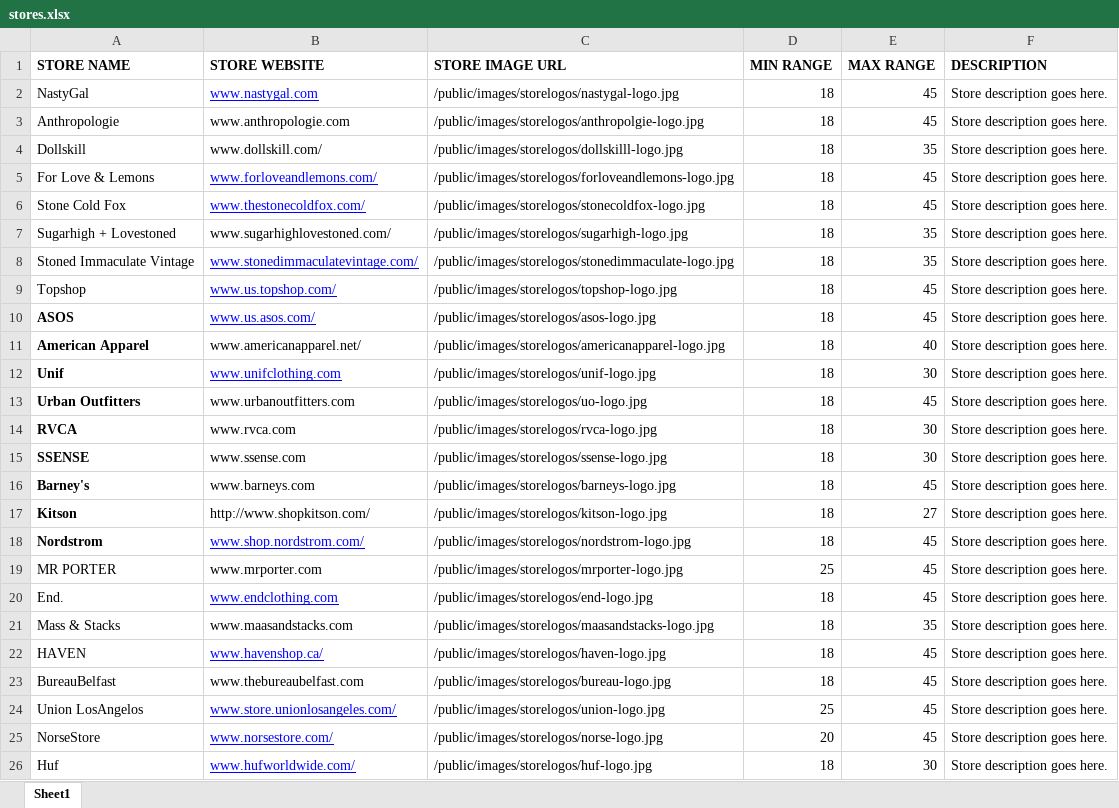
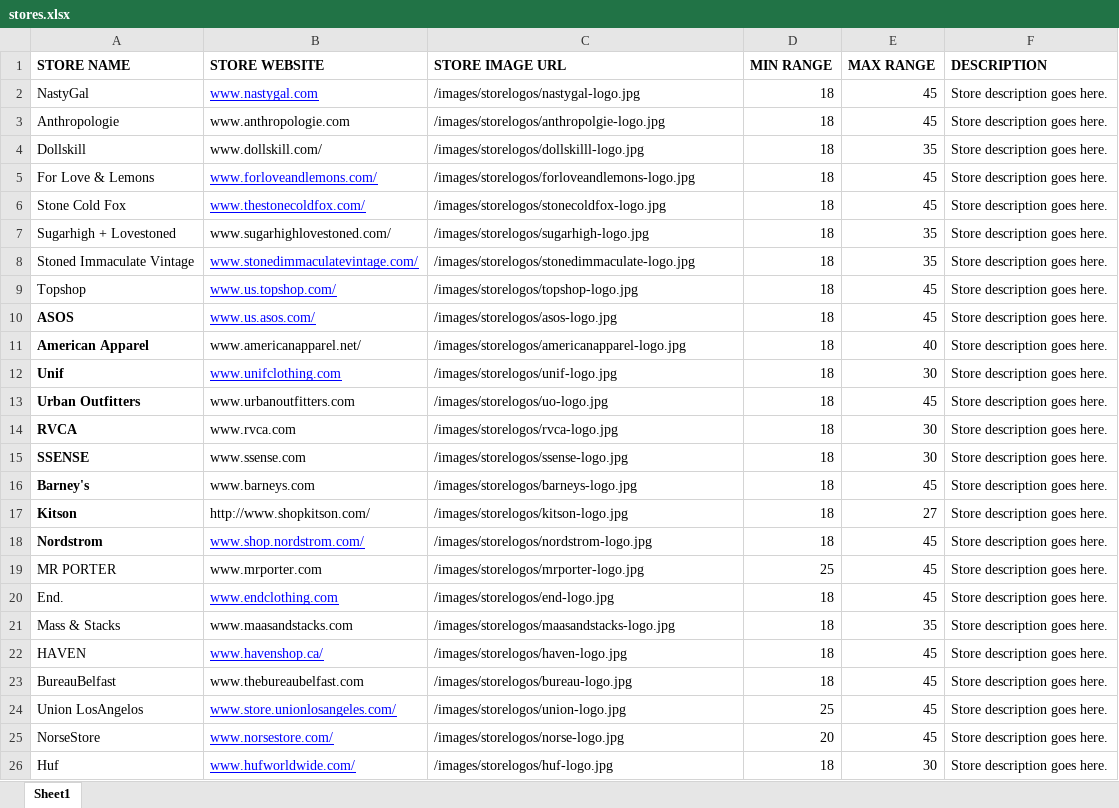
Before and after one commit to pbd9970/select-my-store, an Excel workbook: docs/stores.xlsx, sheet Sheet1, drawn as a sheet; values as stored, in another font and other column widths than the file's, no borders; the diff names each change by its address in the sheet, - before the commit and + after, or states it on an @@ line.

```diff
--- a/docs/stores.xlsx (sheet Sheet1)
+++ b/docs/stores.xlsx (sheet Sheet1)
-C2 (STORE IMAGE URL): /public/images/storelogos/nastygal-logo.jpg
+C2 (STORE IMAGE URL): /images/storelogos/nastygal-logo.jpg
-C3 (STORE IMAGE URL): /public/images/storelogos/anthropolgie-logo.jpg
+C3 (STORE IMAGE URL): /images/storelogos/anthropolgie-logo.jpg
-C4 (STORE IMAGE URL): /public/images/storelogos/dollskilll-logo.jpg
+C4 (STORE IMAGE URL): /images/storelogos/dollskilll-logo.jpg
-C5 (STORE IMAGE URL): /public/images/storelogos/forloveandlemons-logo.jpg
+C5 (STORE IMAGE URL): /images/storelogos/forloveandlemons-logo.jpg
-C6 (STORE IMAGE URL): /public/images/storelogos/stonecoldfox-logo.jpg
+C6 (STORE IMAGE URL): /images/storelogos/stonecoldfox-logo.jpg
-C7 (STORE IMAGE URL): /public/images/storelogos/sugarhigh-logo.jpg
+C7 (STORE IMAGE URL): /images/storelogos/sugarhigh-logo.jpg
-C8 (STORE IMAGE URL): /public/images/storelogos/stonedimmaculate-logo.jpg
+C8 (STORE IMAGE URL): /images/storelogos/stonedimmaculate-logo.jpg
-C9 (STORE IMAGE URL): /public/images/storelogos/topshop-logo.jpg
+C9 (STORE IMAGE URL): /images/storelogos/topshop-logo.jpg
-C10 (STORE IMAGE URL): /public/images/storelogos/asos-logo.jpg
+C10 (STORE IMAGE URL): /images/storelogos/asos-logo.jpg
-C11 (STORE IMAGE URL): /public/images/storelogos/americanapparel-logo.jpg
+C11 (STORE IMAGE URL): /images/storelogos/americanapparel-logo.jpg
-C12 (STORE IMAGE URL): /public/images/storelogos/unif-logo.jpg
+C12 (STORE IMAGE URL): /images/storelogos/unif-logo.jpg
-C13 (STORE IMAGE URL): /public/images/storelogos/uo-logo.jpg
+C13 (STORE IMAGE URL): /images/storelogos/uo-logo.jpg
-C14 (STORE IMAGE URL): /public/images/storelogos/rvca-logo.jpg
+C14 (STORE IMAGE URL): /images/storelogos/rvca-logo.jpg
-C15 (STORE IMAGE URL): /public/images/storelogos/ssense-logo.jpg
+C15 (STORE IMAGE URL): /images/storelogos/ssense-logo.jpg
-C16 (STORE IMAGE URL): /public/images/storelogos/barneys-logo.jpg
+C16 (STORE IMAGE URL): /images/storelogos/barneys-logo.jpg
-C17 (STORE IMAGE URL): /public/images/storelogos/kitson-logo.jpg
+C17 (STORE IMAGE URL): /images/storelogos/kitson-logo.jpg
-C18 (STORE IMAGE URL): /public/images/storelogos/nordstrom-logo.jpg
+C18 (STORE IMAGE URL): /images/storelogos/nordstrom-logo.jpg
-C19 (STORE IMAGE URL): /public/images/storelogos/mrporter-logo.jpg
+C19 (STORE IMAGE URL): /images/storelogos/mrporter-logo.jpg
-C20 (STORE IMAGE URL): /public/images/storelogos/end-logo.jpg
+C20 (STORE IMAGE URL): /images/storelogos/end-logo.jpg
-C21 (STORE IMAGE URL): /public/images/storelogos/maasandstacks-logo.jpg
+C21 (STORE IMAGE URL): /images/storelogos/maasandstacks-logo.jpg
-C22 (STORE IMAGE URL): /public/images/storelogos/haven-logo.jpg
+C22 (STORE IMAGE URL): /images/storelogos/haven-logo.jpg
-C23 (STORE IMAGE URL): /public/images/storelogos/bureau-logo.jpg
+C23 (STORE IMAGE URL): /images/storelogos/bureau-logo.jpg
-C24 (STORE IMAGE URL): /public/images/storelogos/union-logo.jpg
+C24 (STORE IMAGE URL): /images/storelogos/union-logo.jpg
-C25 (STORE IMAGE URL): /public/images/storelogos/norse-logo.jpg
+C25 (STORE IMAGE URL): /images/storelogos/norse-logo.jpg
-C26 (STORE IMAGE URL): /public/images/storelogos/huf-logo.jpg
+C26 (STORE IMAGE URL): /images/storelogos/huf-logo.jpg
```
Also changed, not shown: 1 other file.
